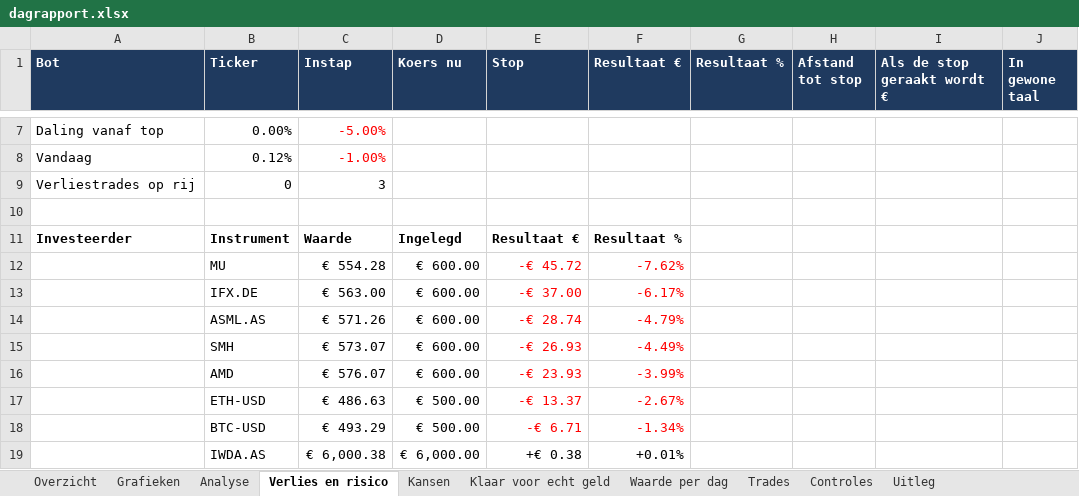
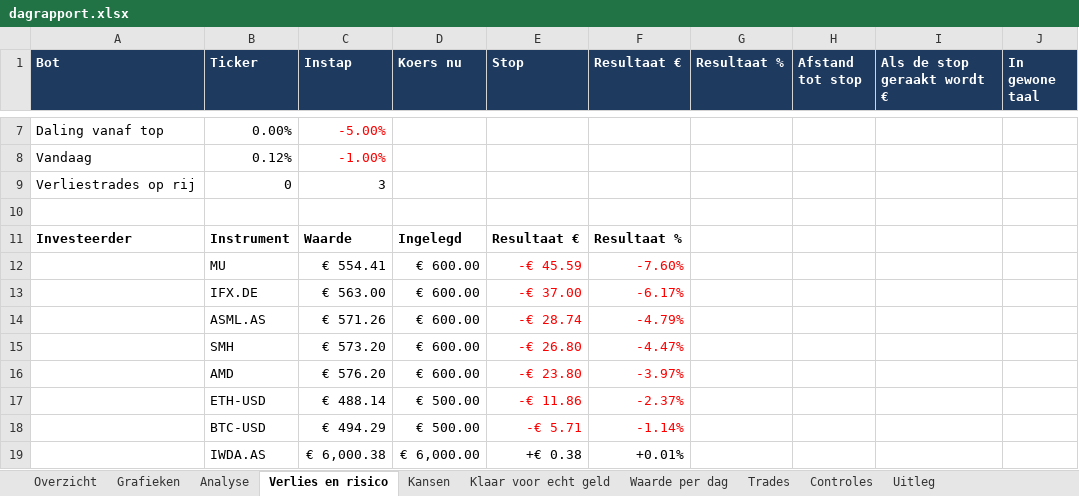
Before and after one commit to Sewpersonic/trend-agent, an Excel workbook: rapporten/voorbeeld/dagrapport.xlsx, sheet Verlies en risico, drawn as a sheet; only a part is shown, gaps mark what is left out; values as stored, in another font and other column widths than the file's, no borders; the diff names each change by its address in the sheet, - before the commit and + after, or states it on an @@ line.

```diff
--- a/rapporten/voorbeeld/dagrapport.xlsx (sheet Verlies en risico)
+++ b/rapporten/voorbeeld/dagrapport.xlsx (sheet Verlies en risico)
-C12 (Instap): € 554.28
+C12 (Instap): € 554.41
-E12 (Stop): -€ 45.72
+E12 (Stop): -€ 45.59
-F12 (Resultaat €): -7.62%
+F12 (Resultaat €): -7.60%
-C15 (Instap): € 573.07
+C15 (Instap): € 573.20
-E15 (Stop): -€ 26.93
+E15 (Stop): -€ 26.80
-F15 (Resultaat €): -4.49%
+F15 (Resultaat €): -4.47%
-C16 (Instap): € 576.07
+C16 (Instap): € 576.20
-E16 (Stop): -€ 23.93
+E16 (Stop): -€ 23.80
-F16 (Resultaat €): -3.99%
+F16 (Resultaat €): -3.97%
-C17 (Instap): € 486.63
+C17 (Instap): € 488.14
-E17 (Stop): -€ 13.37
+E17 (Stop): -€ 11.86
-F17 (Resultaat €): -2.67%
+F17 (Resultaat €): -2.37%
-C18 (Instap): € 493.29
+C18 (Instap): € 494.29
-E18 (Stop): -€ 6.71
+E18 (Stop): -€ 5.71
-F18 (Resultaat €): -1.34%
+F18 (Resultaat €): -1.14%
```
Also changed, not shown: sheet Grafieken, sheet Overzicht, sheet Controles, sheet Waarde per dag, sheet Klaar voor echt geld, sheet Analyse, charts or pictures, rapporten/voorbeeld/investeerder.xlsx, rapporten/voorbeeld/trend-agent.xlsx, 16 other files.
